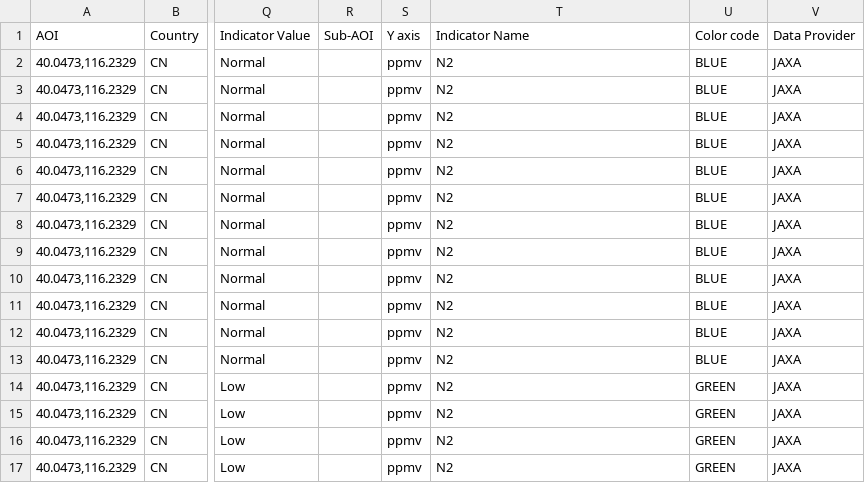
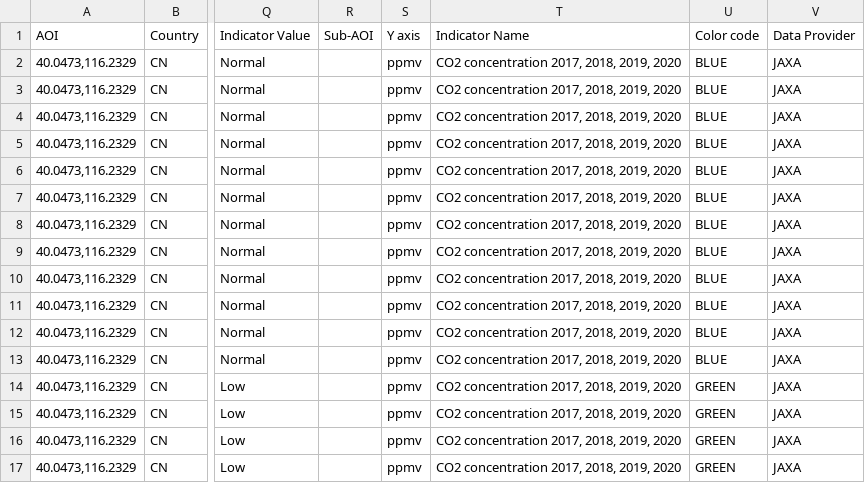
Before and after one commit to eurodatacube/eodash, a CSV file: app/public/data/trilateral/N2.csv, drawn as a sheet; only a part is shown, gaps mark what is left out; the diff names each change by its address in the sheet, - before the commit and + after, or states it on an @@ line.

Commit message:
Update N2.csv

```diff
--- a/app/public/data/trilateral/N2.csv
+++ b/app/public/data/trilateral/N2.csv
-T2:T17 (Indicator Name): N2
+T2:T17 (Indicator Name): CO2 concentration 2017, 2018, 2019, 2020
```
